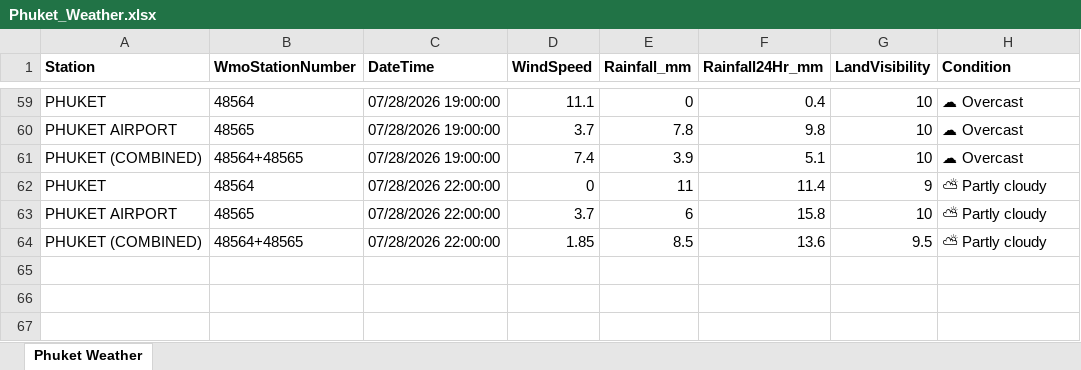
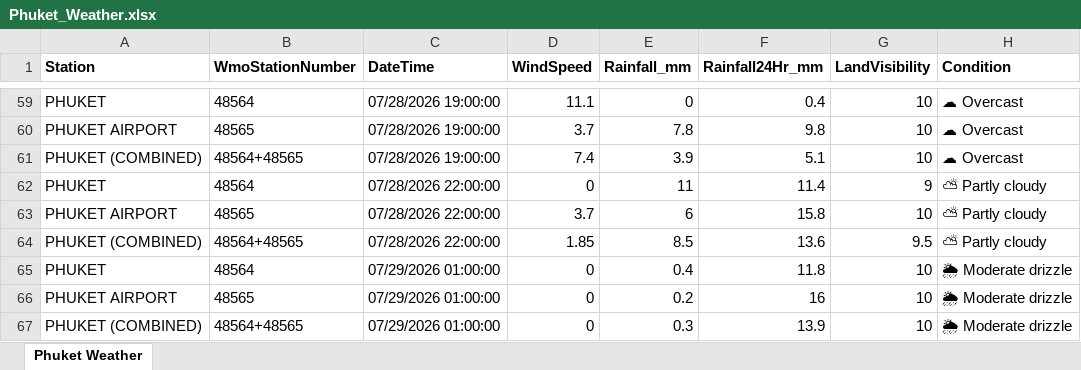
Before and after one commit to ankitrana90/my-phuket-weather-repo, an Excel workbook: Phuket_Weather.xlsx, sheet Phuket Weather, drawn as a sheet; only a part is shown, gaps mark what is left out; values as stored, in another font and other column widths than the file's, no borders; the diff names each change by its address in the sheet, - before the commit and + after, or states it on an @@ line.

```diff
--- a/Phuket_Weather.xlsx (sheet Phuket Weather)
+++ b/Phuket_Weather.xlsx (sheet Phuket Weather)
+row 65: PHUKET | 48564 | 07/29/2026 01:00:00 | 0 | 0.4 | 11.8 | 10 | 🌦 Moderate drizzle
+row 66: PHUKET AIRPORT | 48565 | 07/29/2026 01:00:00 | 0 | 0.2 | 16 | 10 | 🌦 Moderate drizzle
+row 67: PHUKET (COMBINED) | 48564+48565 | 07/29/2026 01:00:00 | 0 | 0.3 | 13.9 | 10 | 🌦 Moderate drizzle
```
